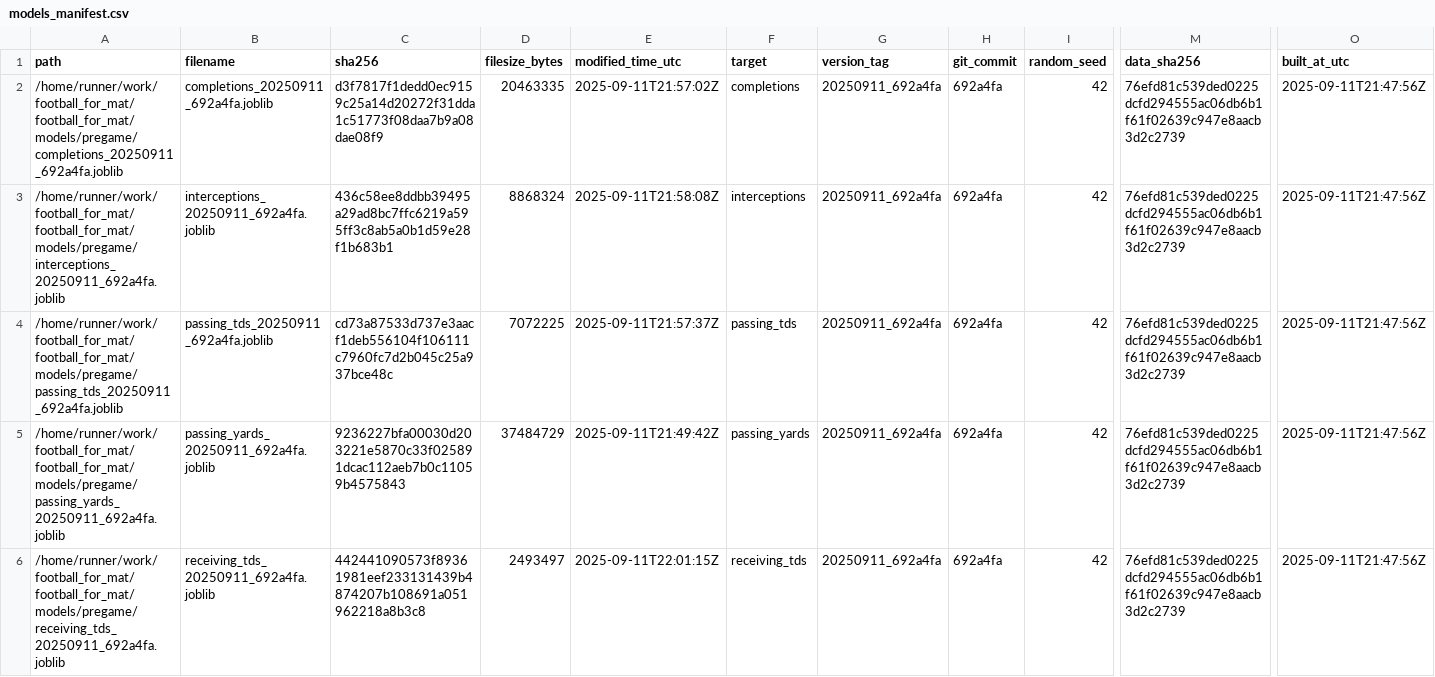
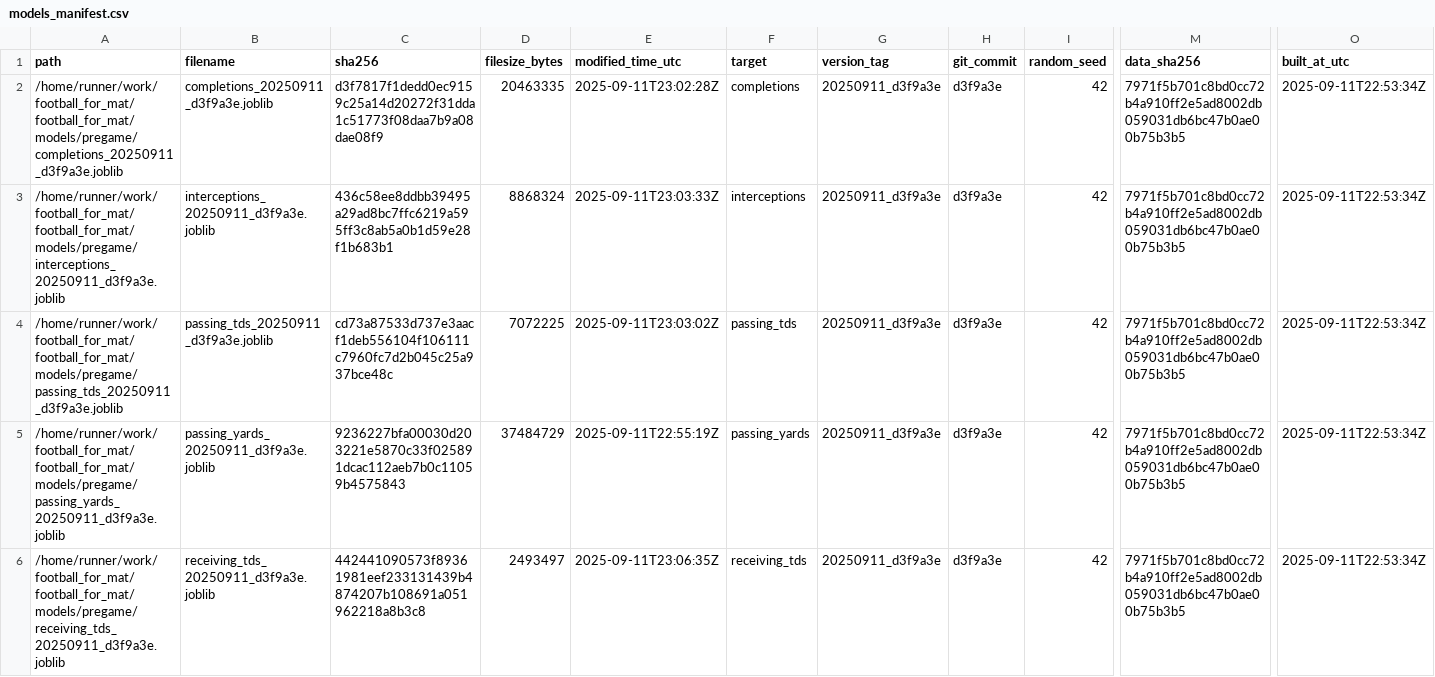
Before and after one commit to Clownworldenjoyer76/football_for_mat, a CSV file: models/manifest/models_manifest.csv, drawn as a sheet; only a part is shown, gaps mark what is left out; the diff covers the shown part only; the diff names each change by its address in the sheet, - before the commit and + after, or states it on an @@ line.

```diff
--- a/models/manifest/models_manifest.csv
+++ b/models/manifest/models_manifest.csv
-A2 (path): /home/runner/work/football_for_mat/football_for_mat/models/pregame/completions_20250911_692a4fa.joblib
+A2 (path): /home/runner/work/football_for_mat/football_for_mat/models/pregame/completions_20250911_d3f9a3e.joblib
-B2 (filename): completions_20250911_692a4fa.joblib
+B2 (filename): completions_20250911_d3f9a3e.joblib
-E2 (modified_time_utc): 2025-09-11T21:57:02Z
+E2 (modified_time_utc): 2025-09-11T23:02:28Z
-G2:G6 (version_tag): 20250911_692a4fa
+G2:G6 (version_tag): 20250911_d3f9a3e
-H2:H6 (git_commit): 692a4fa
+H2:H6 (git_commit): d3f9a3e
-M2:M6 (data_sha256): 76efd81c539ded0225dcfd294555ac06db6b1f61f02639c947e8aacb3d2c2739
+M2:M6 (data_sha256): 7971f5b701c8bd0cc72b4a910ff2e5ad8002db059031db6bc47b0ae00b75b3b5
-O2:O6 (built_at_utc): 2025-09-11T21:47:56Z
+O2:O6 (built_at_utc): 2025-09-11T22:53:34Z
-A3 (path): /home/runner/work/football_for_mat/football_for_mat/models/pregame/interceptions_20250911_692a4fa.joblib
+A3 (path): /home/runner/work/football_for_mat/football_for_mat/models/pregame/interceptions_20250911_d3f9a3e.joblib
-B3 (filename): interceptions_20250911_692a4fa.joblib
+B3 (filename): interceptions_20250911_d3f9a3e.joblib
-E3 (modified_time_utc): 2025-09-11T21:58:08Z
+E3 (modified_time_utc): 2025-09-11T23:03:33Z
-A4 (path): /home/runner/work/football_for_mat/football_for_mat/models/pregame/passing_tds_20250911_692a4fa.joblib
+A4 (path): /home/runner/work/football_for_mat/football_for_mat/models/pregame/passing_tds_20250911_d3f9a3e.joblib
-B4 (filename): passing_tds_20250911_692a4fa.joblib
+B4 (filename): passing_tds_20250911_d3f9a3e.joblib
-E4 (modified_time_utc): 2025-09-11T21:57:37Z
+E4 (modified_time_utc): 2025-09-11T23:03:02Z
-A5 (path): /home/runner/work/football_for_mat/football_for_mat/models/pregame/passing_yards_20250911_692a4fa.joblib
+A5 (path): /home/runner/work/football_for_mat/football_for_mat/models/pregame/passing_yards_20250911_d3f9a3e.joblib
-B5 (filename): passing_yards_20250911_692a4fa.joblib
+B5 (filename): passing_yards_20250911_d3f9a3e.joblib
-E5 (modified_time_utc): 2025-09-11T21:49:42Z
+E5 (modified_time_utc): 2025-09-11T22:55:19Z
-A6 (path): /home/runner/work/football_for_mat/football_for_mat/models/pregame/receiving_tds_20250911_692a4fa.joblib
+A6 (path): /home/runner/work/football_for_mat/football_for_mat/models/pregame/receiving_tds_20250911_d3f9a3e.joblib
-B6 (filename): receiving_tds_20250911_692a4fa.joblib
+B6 (filename): receiving_tds_20250911_d3f9a3e.joblib
-E6 (modified_time_utc): 2025-09-11T22:01:15Z
+E6 (modified_time_utc): 2025-09-11T23:06:35Z
```
Also changed, not shown: 42 edited cells elsewhere in this file, output/models/metrics_summary.csv, 9 other files.
